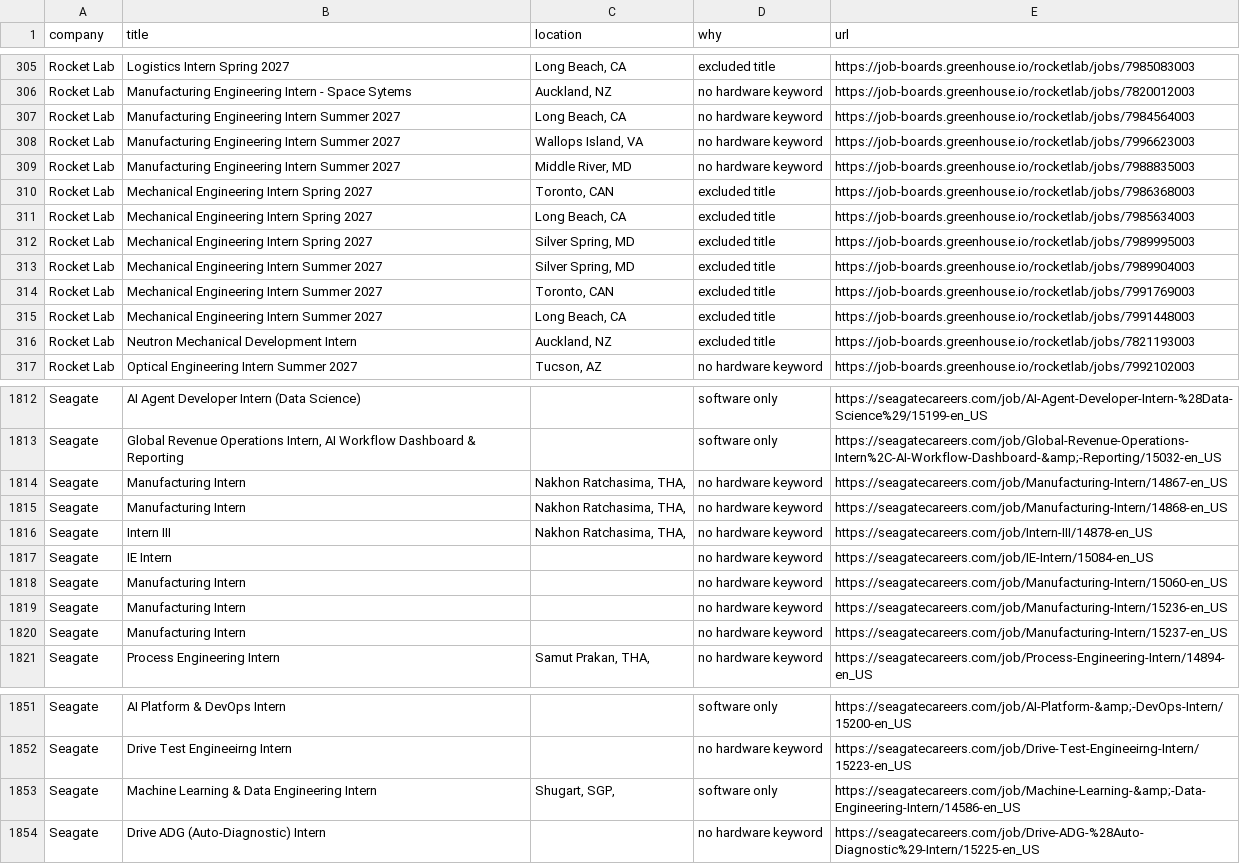
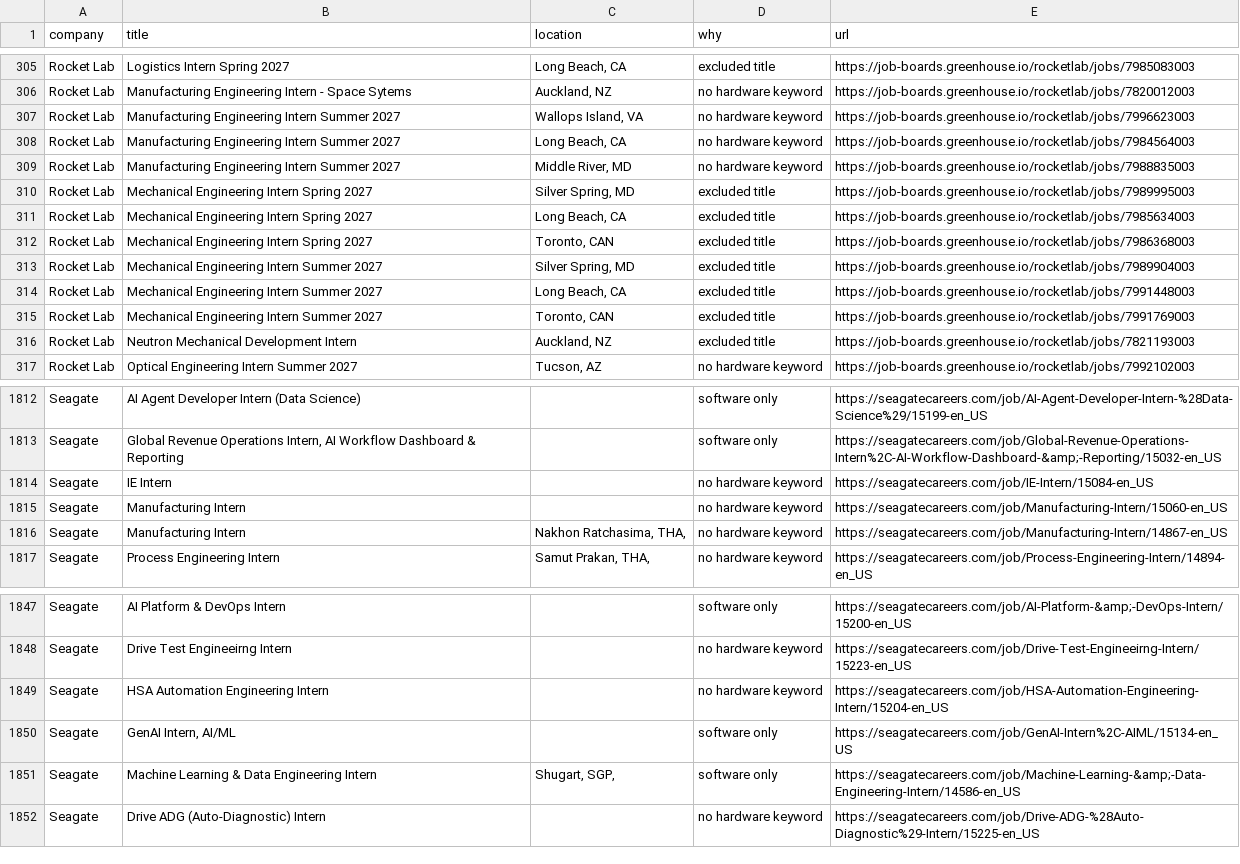
Before and after one commit to hrisheekmust-blip/coop-scraper, a CSV file: data/rejected_tracked.csv, drawn as a sheet; only a part is shown, gaps mark what is left out; the diff covers the shown part only.

```diff
--- a/data/rejected_tracked.csv
+++ b/data/rejected_tracked.csv
@@ -306,11 +306,11 @@ Rocket Lab,Logistics Intern Spring 2027,"Long Beach, CA",excluded title,https://
 Rocket Lab,Manufacturing Engineering Intern - Space Sytems,"Auckland, NZ",no hardware keyword,https://job-boards.greenhouse.io/rocketlab/jobs/7820012003
-Rocket Lab,Manufacturing Engineering Intern Summer 2027,"Long Beach, CA",no hardware keyword,https://job-boards.greenhouse.io/rocketlab/jobs/7984564003
 Rocket Lab,Manufacturing Engineering Intern Summer 2027,"Wallops Island, VA",no hardware keyword,https://job-boards.greenhouse.io/rocketlab/jobs/7996623003
+Rocket Lab,Manufacturing Engineering Intern Summer 2027,"Long Beach, CA",no hardware keyword,https://job-boards.greenhouse.io/rocketlab/jobs/7984564003
 Rocket Lab,Manufacturing Engineering Intern Summer 2027,"Middle River, MD",no hardware keyword,https://job-boards.greenhouse.io/rocketlab/jobs/7988835003
-Rocket Lab,Mechanical Engineering Intern Spring 2027,"Toronto, CAN",excluded title,https://job-boards.greenhouse.io/rocketlab/jobs/7986368003
-Rocket Lab,Mechanical Engineering Intern Spring 2027,"Long Beach, CA",excluded title,https://job-boards.greenhouse.io/rocketlab/jobs/7985634003
 Rocket Lab,Mechanical Engineering Intern Spring 2027,"Silver Spring, MD",excluded title,https://job-boards.greenhouse.io/rocketlab/jobs/7989995003
+Rocket Lab,Mechanical Engineering Intern Spring 2027,"Long Beach, CA",excluded title,https://job-boards.greenhouse.io/rocketlab/jobs/7985634003
+Rocket Lab,Mechanical Engineering Intern Spring 2027,"Toronto, CAN",excluded title,https://job-boards.greenhouse.io/rocketlab/jobs/7986368003
 Rocket Lab,Mechanical Engineering Intern Summer 2027,"Silver Spring, MD",excluded title,https://job-boards.greenhouse.io/rocketlab/jobs/7989904003
-Rocket Lab,Mechanical Engineering Intern Summer 2027,"Toronto, CAN",excluded title,https://job-boards.greenhouse.io/rocketlab/jobs/7991769003
 Rocket Lab,Mechanical Engineering Intern Summer 2027,"Long Beach, CA",excluded title,https://job-boards.greenhouse.io/rocketlab/jobs/7991448003
+Rocket Lab,Mechanical Engineering Intern Summer 2027,"Toronto, CAN",excluded title,https://job-boards.greenhouse.io/rocketlab/jobs/7991769003
 Rocket Lab,Neutron Mechanical Development Intern,"Auckland, NZ",excluded title,https://job-boards.greenhouse.io/rocketlab/jobs/7821193003
@@ -1813,9 +1813,5 @@ Seagate,AI Agent Developer Intern (Data Science),,software only,https://seagatec
 Seagate,"Global Revenue Operations Intern, AI Workflow Dashboard & Reporting",,software only,https://seagatecareers.com/job/Global-Revenue-Operations-Intern%2C-AI-Workflow-Dashboard-&amp;-Reporting/15032-en_US
-Seagate,Manufacturing Intern,"Nakhon Ratchasima, THA, ",no hardware keyword,https://seagatecareers.com/job/Manufacturing-Intern/14867-en_US
-Seagate,Manufacturing Intern,"Nakhon Ratchasima, THA, ",no hardware keyword,https://seagatecareers.com/job/Manufacturing-Intern/14868-en_US
-Seagate,Intern III,"Nakhon Ratchasima, THA, ",no hardware keyword,https://seagatecareers.com/job/Intern-III/14878-en_US
 Seagate,IE Intern,,no hardware keyword,https://seagatecareers.com/job/IE-Intern/15084-en_US
 Seagate,Manufacturing Intern,,no hardware keyword,https://seagatecareers.com/job/Manufacturing-Intern/15060-en_US
-Seagate,Manufacturing Intern,,no hardware keyword,https://seagatecareers.com/job/Manufacturing-Intern/15236-en_US
-Seagate,Manufacturing Intern,,no hardware keyword,https://seagatecareers.com/job/Manufacturing-Intern/15237-en_US
+Seagate,Manufacturing Intern,"Nakhon Ratchasima, THA, ",no hardware keyword,https://seagatecareers.com/job/Manufacturing-Intern/14867-en_US
 Seagate,Process Engineering Intern,"Samut Prakan, THA, ",no hardware keyword,https://seagatecareers.com/job/Process-Engineering-Intern/14894-en_US
@@ -1852,2 +1848,4 @@ Seagate,AI Platform & DevOps Intern,,software only,https://seagatecareers.com/jo
 Seagate,Drive Test Engineeirng Intern,,no hardware keyword,https://seagatecareers.com/job/Drive-Test-Engineeirng-Intern/15223-en_US
+Seagate,HSA Automation Engineering Intern,,no hardware keyword,https://seagatecareers.com/job/HSA-Automation-Engineering-Intern/15204-en_US
+Seagate,"GenAI Intern, AI/ML",,software only,https://seagatecareers.com/job/GenAI-Intern%2C-AIML/15134-en_US
 Seagate,Machine Learning & Data Engineering Intern,"Shugart, SGP, ",software only,https://seagatecareers.com/job/Machine-Learning-&amp;-Data-Engineering-Intern/14586-en_US
```
Also changed, not shown: 23 moved rows elsewhere in this file, data/sheet.csv, data/tracker.csv, 8 other files.
